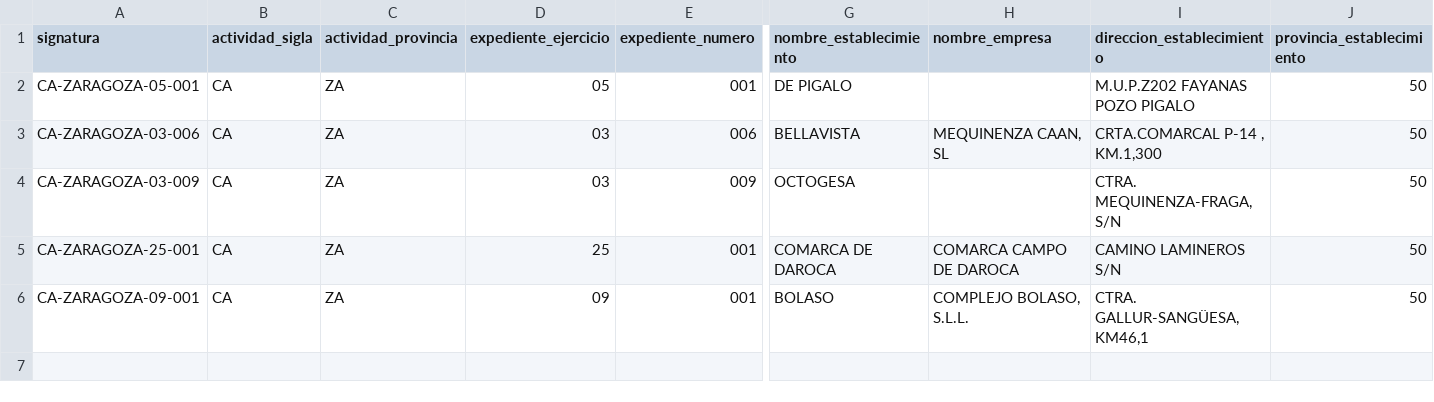
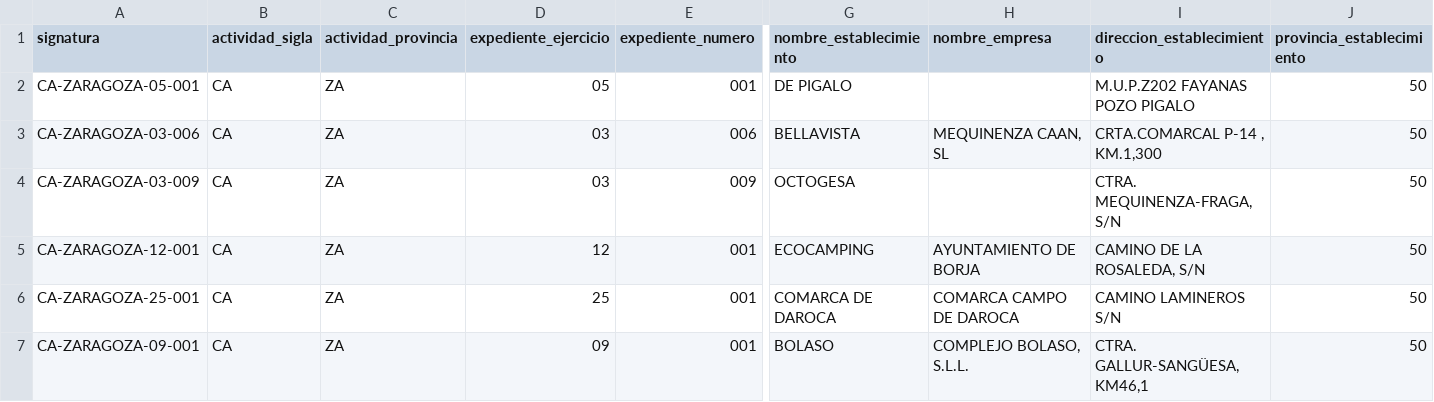
Before and after one commit to hoppafrost-glitch/ribera-baja-explora, a CSV file: tools/opendata/camping.csv, drawn as a sheet; only a part is shown, gaps mark what is left out; rows hold the shown columns only; the diff names each change by its address in the sheet, - before the commit and + after, or states it on an @@ line.

```diff
--- a/tools/opendata/camping.csv
+++ b/tools/opendata/camping.csv
+row 5: CA-ZARAGOZA-12-001 | CA | ZA | 12 | 001 | ECOCAMPING | AYUNTAMIENTO DE BORJA | CAMINO DE LA ROSALEDA, S/N | 50
```
Also changed, not shown: tools/opendata/albergue.csv, tools/opendata/apartamento.csv, 12 other files.
